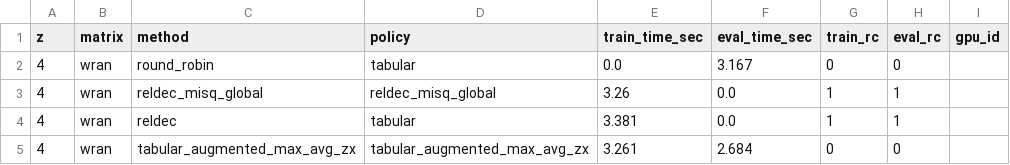
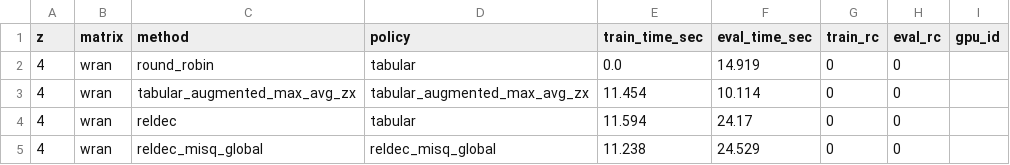
Before and after one commit to houleux/Decoder, a CSV file: RELDEC/results/wran_benchmark_timings_z4.csv, drawn as a sheet.

Commit message:
fix: properly allocate q-table size dynamically to prevent ValueError crashes on arbitrary parity-check matrices

```diff
--- a/RELDEC/results/wran_benchmark_timings_z4.csv
+++ b/RELDEC/results/wran_benchmark_timings_z4.csv
@@ -1,5 +1,5 @@
 z,matrix,method,policy,train_time_sec,eval_time_sec,train_rc,eval_rc,gpu_id
-4,wran,round_robin,tabular,0.0,3.167,0,0,
-4,wran,reldec_misq_global,reldec_misq_global,3.26,0.0,1,1,
-4,wran,reldec,tabular,3.381,0.0,1,1,
-4,wran,tabular_augmented_max_avg_zx,tabular_augmented_max_avg_zx,3.261,2.684,0,0,
+4,wran,round_robin,tabular,0.0,14.919,0,0,
+4,wran,tabular_augmented_max_avg_zx,tabular_augmented_max_avg_zx,11.454,10.114,0,0,
+4,wran,reldec,tabular,11.594,24.17,0,0,
+4,wran,reldec_misq_global,reldec_misq_global,11.238,24.529,0,0,
```
Also changed, not shown: RELDEC/results/wran_benchmark_timings_z6.csv, 35 other files.
